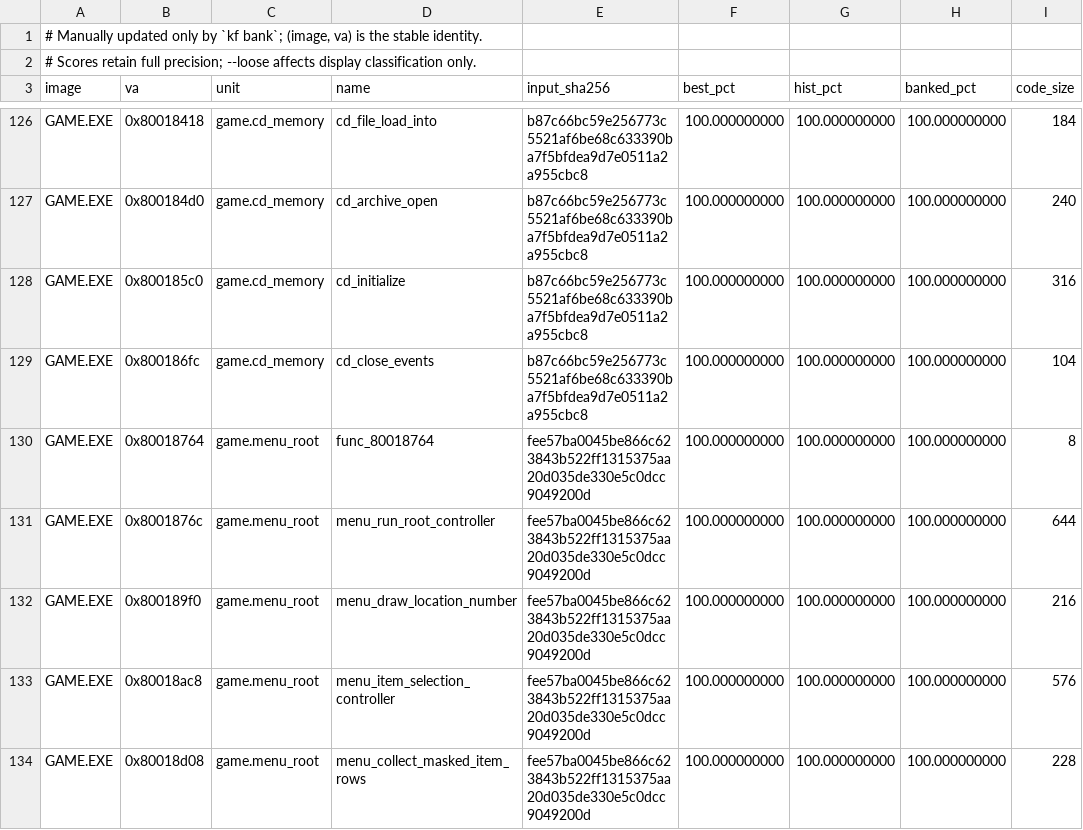
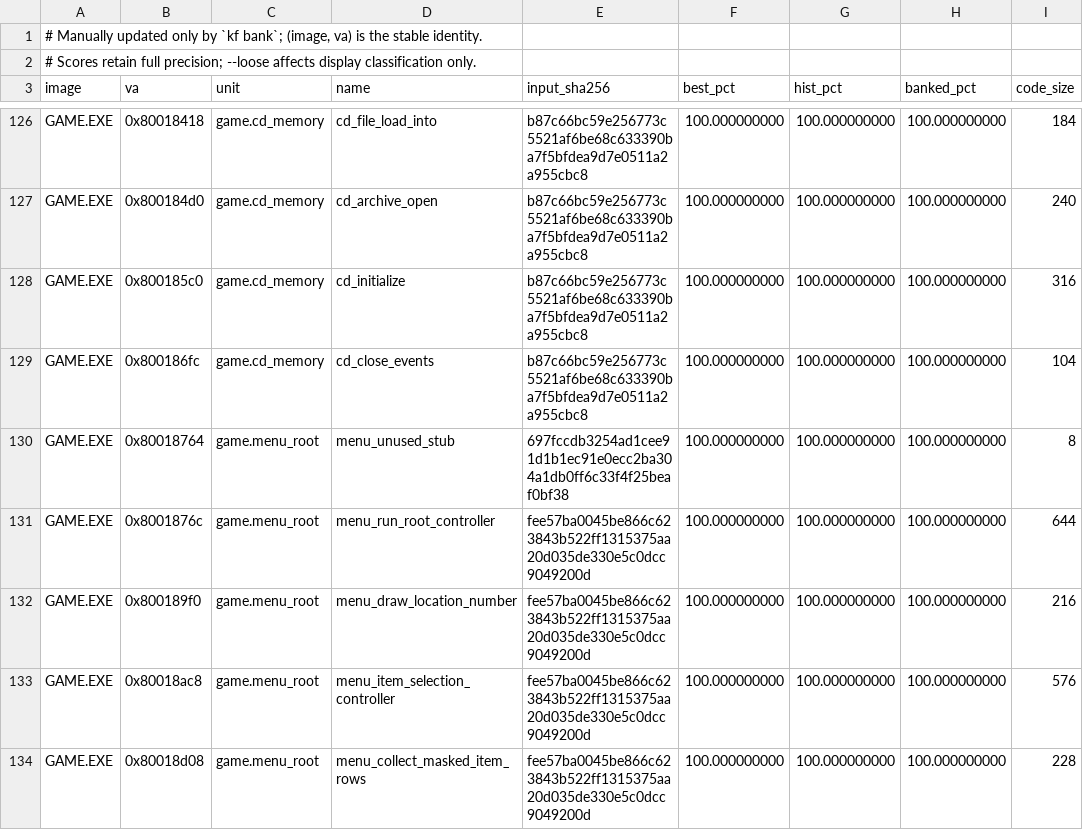
Before and after one commit to sushi-shi/kings-field-2-decomp, a TSV file: config/match_baseline.tsv, drawn as a sheet; only a part is shown, gaps mark what is left out.

```diff
--- a/config/match_baseline.tsv
+++ b/config/match_baseline.tsv
@@ -129,3 +129,3 @@ GAME.EXE	0x800185c0	game.cd_memory	cd_initialize	b87c66bc59e256773c5521af6be68c6
 GAME.EXE	0x800186fc	game.cd_memory	cd_close_events	b87c66bc59e256773c5521af6be68c633390ba7f5bfdea9d7e0511a2a955cbc8	100.000000000	100.000000000	100.000000000	104
-GAME.EXE	0x80018764	game.menu_root	func_80018764	fee57ba0045be866c623843b522ff1315375aa20d035de330e5c0dcc9049200d	100.000000000	100.000000000	100.000000000	8
+GAME.EXE	0x80018764	game.menu_root	menu_unused_stub	697fccdb3254ad1cee91d1b1ec91e0ecc2ba304a1db0ff6c33f4f25beaf0bf38	100.000000000	100.000000000	100.000000000	8
 GAME.EXE	0x8001876c	game.menu_root	menu_run_root_controller	fee57ba0045be866c623843b522ff1315375aa20d035de330e5c0dcc9049200d	100.000000000	100.000000000	100.000000000	644
```
